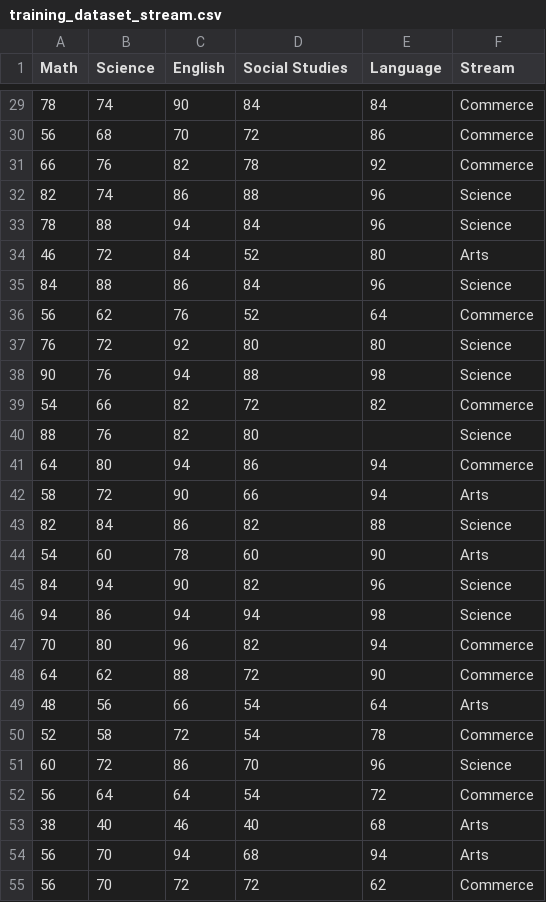
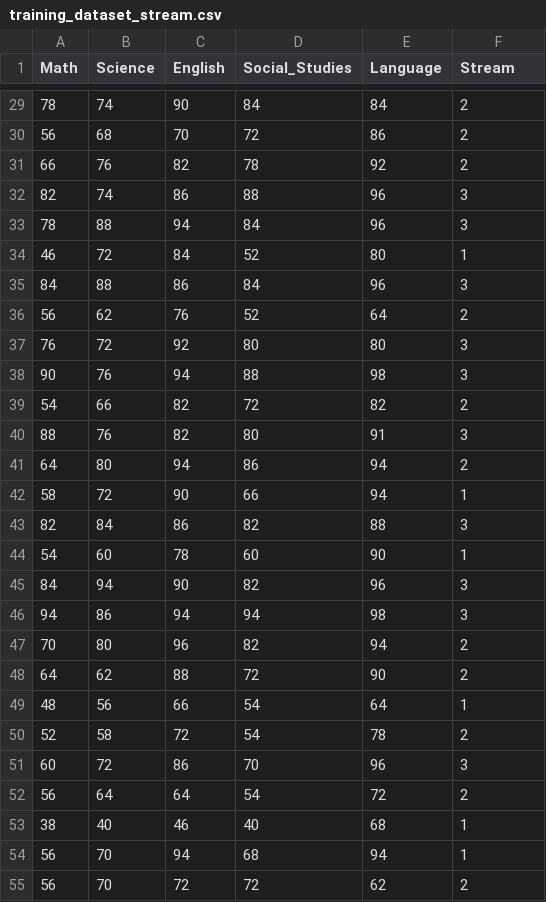
Before and after one commit to bikashsharmabks/stream_prediction_machine_learning, a CSV file: training_dataset_stream.csv, drawn as a sheet; only a part is shown, gaps mark what is left out; the diff covers the shown part only.

```diff
--- a/training_dataset_stream.csv
+++ b/training_dataset_stream.csv
@@ -1 +1 @@
-Math,Science,English,Social Studies,Language,Stream
+Math,Science,English,Social_Studies,Language,Stream
@@ -29,27 +29,27 @@ Math,Science,English,Social Studies,Language,Stream
-78,74,90,84,84,Commerce
-56,68,70,72,86,Commerce
-66,76,82,78,92,Commerce
-82,74,86,88,96,Science
-78,88,94,84,96,Science
-46,72,84,52,80,Arts
-84,88,86,84,96,Science
-56,62,76,52,64,Commerce
-76,72,92,80,80,Science
-90,76,94,88,98,Science
-54,66,82,72,82,Commerce
-88,76,82,80,,Science
-64,80,94,86,94,Commerce
-58,72,90,66,94,Arts
-82,84,86,82,88,Science
-54,60,78,60,90,Arts
-84,94,90,82,96,Science
-94,86,94,94,98,Science
-70,80,96,82,94,Commerce
-64,62,88,72,90,Commerce
-48,56,66,54,64,Arts
-52,58,72,54,78,Commerce
-60,72,86,70,96,Science
-56,64,64,54,72,Commerce
-38,40,46,40,68,Arts
-56,70,94,68,94,Arts
-56,70,72,72,62,Commerce
+78,74,90,84,84,2
+56,68,70,72,86,2
+66,76,82,78,92,2
+82,74,86,88,96,3
+78,88,94,84,96,3
+46,72,84,52,80,1
+84,88,86,84,96,3
+56,62,76,52,64,2
+76,72,92,80,80,3
+90,76,94,88,98,3
+54,66,82,72,82,2
+88,76,82,80,91,3
+64,80,94,86,94,2
+58,72,90,66,94,1
+82,84,86,82,88,3
+54,60,78,60,90,1
+84,94,90,82,96,3
+94,86,94,94,98,3
+70,80,96,82,94,2
+64,62,88,72,90,2
+48,56,66,54,64,1
+52,58,72,54,78,2
+60,72,86,70,96,3
+56,64,64,54,72,2
+38,40,46,40,68,1
+56,70,94,68,94,1
+56,70,72,72,62,2
```
Also changed, not shown: 137 edited cells elsewhere in this file, 1 other file.
